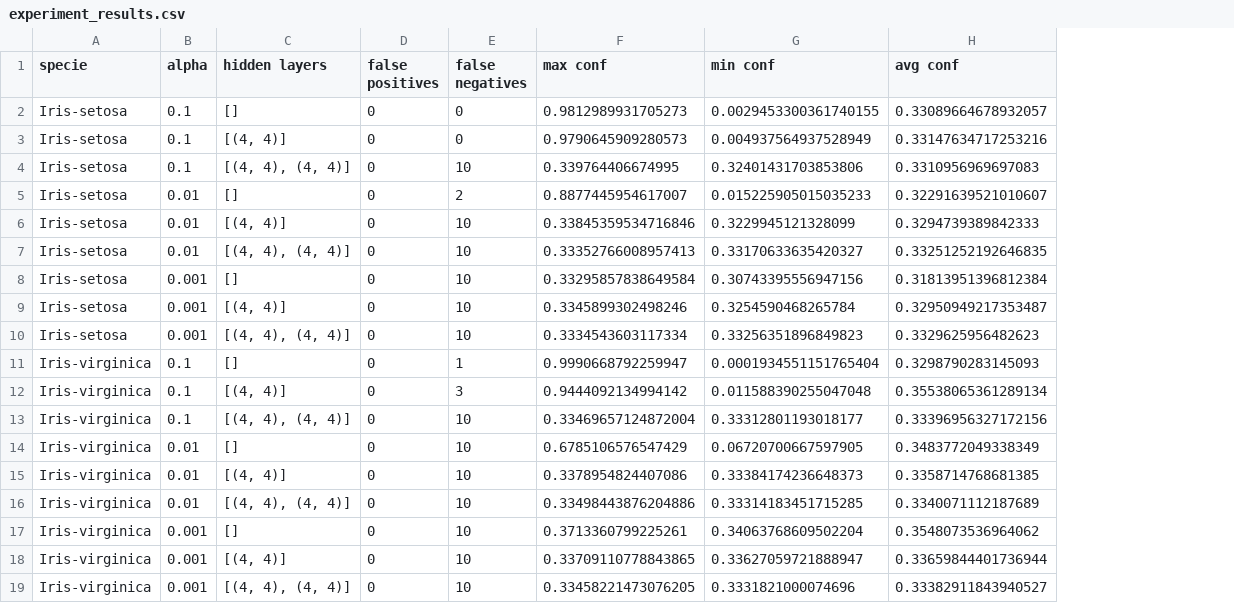
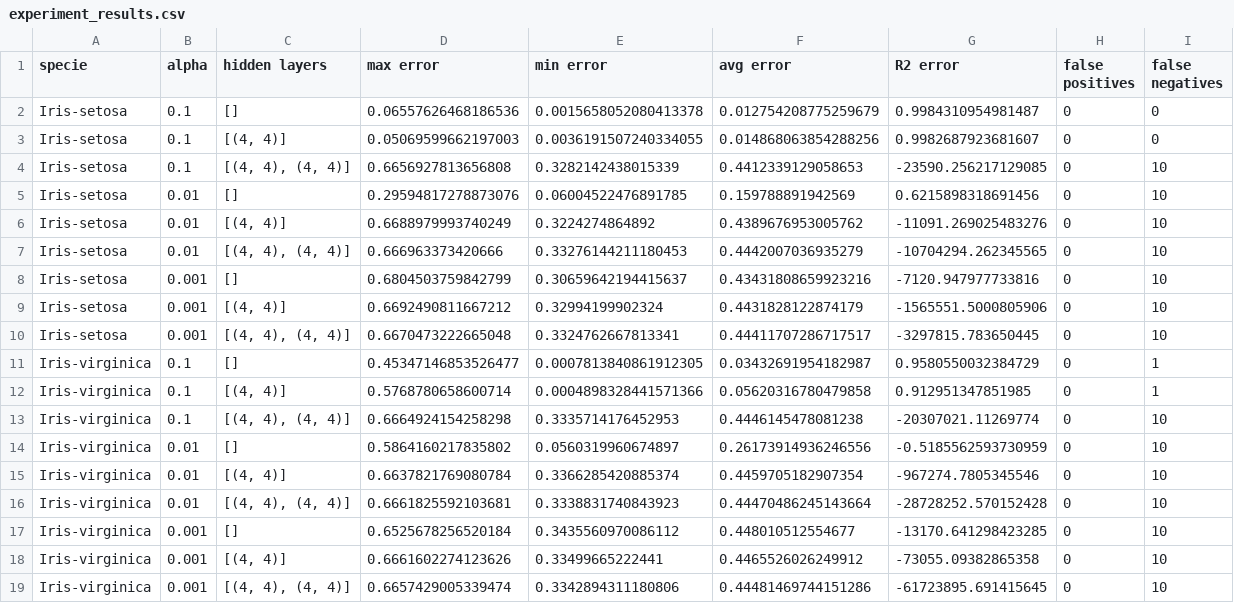
Before and after one commit to adelinarf/CI5438-Proyecto2, a CSV file: experiment_results.csv, drawn as a sheet; only a part is shown; removed rows and columns are numbered as before the commit, all else as after; the diff names each change by its address in the sheet, - before the commit and + after, or states it on an @@ line.

Commit message:
errors df and csv

```diff
--- a/experiment_results.csv
+++ b/experiment_results.csv
+column D (max error), rows 2-19: 0.06557626468186536 | 0.05069599662197003 | 0.6656927813656808 | 0.29594817278873076 | 0.6688979993740249 | 0.666963373420666 | 0.6804503759842799 | 0.6692490811667212 | 0.6670473222665048 | 0.45347146853526477 | 0.5768780658600714 | 0.6664924154258298 | 0.5864160217835802 | 0.6637821769080784 | 0.6661825592103681 | 0.6525678256520184 | 0.6661602274123626 | 0.6657429005339474
+column E (min error), rows 2-19: 0.0015658052080413378 | 0.0036191507240334055 | 0.3282142438015339 | 0.06004522476891785 | 0.3224274864892 | 0.33276144211180453 | 0.30659642194415637 | 0.32994199902324 | 0.3324762667813341 | 0.0007813840861912305 | 0.0004898328441571366 | 0.3335714176452953 | 0.0560319960674897 | 0.3366285420885374 | 0.3338831740843923 | 0.3435560970086112 | 0.33499665222441 | 0.3342894311180806
+column F (avg error), rows 2-19: 0.012754208775259679 | 0.014868063854288256 | 0.4412339129058653 | 0.159788891942569 | 0.4389676953005762 | 0.4442007036935279 | 0.43431808659923216 | 0.4431828122874179 | 0.44411707286717517 | 0.03432691954182987 | 0.05620316780479858 | 0.4446145478081238 | 0.26173914936246556 | 0.4459705182907354 | 0.44470486245143664 | 0.448010512554677 | 0.4465526026249912 | 0.44481469744151286
+column G (R2 error), rows 2-19: 0.9984310954981487 | 0.9982687923681607 | -23590.256217129085 | 0.6215898318691456 | -11091.269025483276 | -10704294.262345565 | -7120.947977733816 | -1565551.5000805906 | -3297815.783650445 | 0.9580550032384729 | 0.912951347851985 | -20307021.11269774 | -0.5185562593730959 | -967274.7805345546 | -28728252.570152428 | -13170.641298423285 | -73055.09382865358 | -61723895.691415645
-column F (max conf), rows 2-19: 0.9812989931705273 | 0.9790645909280573 | 0.339764406674995 | 0.8877445954617007 | 0.33845359534716846 | 0.33352766008957413 | 0.33295857838649584 | 0.3345899302498246 | 0.3334543603117334 | 0.9990668792259947 | 0.9444092134994142 | 0.33469657124872004 | 0.6785106576547429 | 0.3378954824407086 | 0.33498443876204886 | 0.3713360799225261 | 0.33709110778843865 | 0.33458221473076205
-column G (min conf), rows 2-19: 0.0029453300361740155 | 0.004937564937528949 | 0.32401431703853806 | 0.015225905015035233 | 0.3229945121328099 | 0.33170633635420327 | 0.30743395556947156 | 0.3254590468265784 | 0.33256351896849823 | 0.0001934551151765404 | 0.011588390255047048 | 0.33312801193018177 | 0.06720700667597905 | 0.33384174236648373 | 0.33314183451715285 | 0.34063768609502204 | 0.33627059721888947 | 0.3331821000074696
-column H (avg conf), rows 2-19: 0.33089664678932057 | 0.33147634717253216 | 0.3310956969697083 | 0.32291639521010607 | 0.3294739389842333 | 0.33251252192646835 | 0.31813951396812384 | 0.32950949217353487 | 0.3329625956482623 | 0.3298790283145093 | 0.35538065361289134 | 0.33396956327172156 | 0.3483772049338349 | 0.3358714768681385 | 0.3340071112187689 | 0.3548073536964062 | 0.33659844401736944 | 0.33382911843940527
-I5 (false negatives): 2
+I5 (false negatives): 10
-I12 (false negatives): 3
+I12 (false negatives): 1
```
Also changed, not shown: 2 other files.
